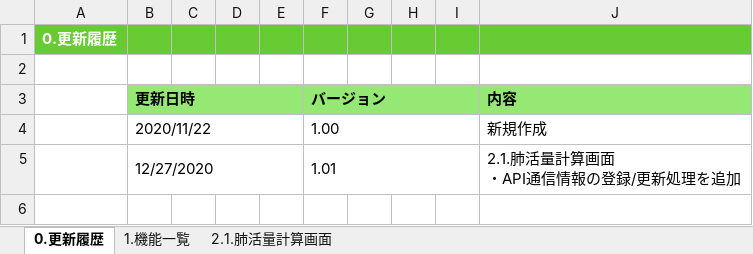
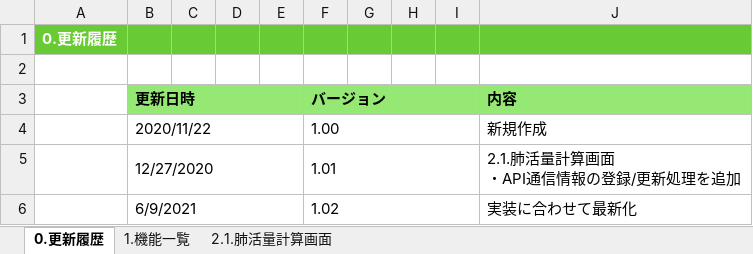
Before and after one commit to kohei-okazaki/work-3g, an Excel workbook: ha-asset/01_design/01_dashboard/設計書_1.8.肺活量計算機能.xlsx, sheet 0.更新履歴, drawn as a sheet; values as stored, in another font and other column widths than the file's, no borders; the diff names each change by its address in the sheet, - before the commit and + after, or states it on an @@ line.

```diff
--- a/ha-asset/01_design/01_dashboard/設計書_1.8.肺活量計算機能.xlsx (sheet 0.更新履歴)
+++ b/ha-asset/01_design/01_dashboard/設計書_1.8.肺活量計算機能.xlsx (sheet 0.更新履歴)
+row 6:  | 6/9/2021 |  |  |  | 1.02 |  |  |  | 実装に合わせて最新化
```
Also changed, not shown: sheet 2.1.肺活量計算画面, formulas that keep their value, ha-asset/01_design/01_dashboard/設計書_1.3.健康情報一括登録機能.xlsx, ha-asset/01_design/01_dashboard/設計書_1.5.カロリー計算機能.xlsx.
